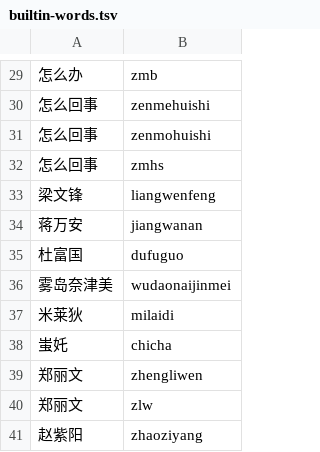
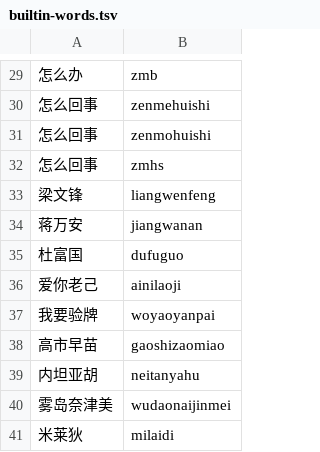
Before and after one commit to finchcode-sudo/feelime, a TSV file: app/src/main/assets/builtin-words.tsv, drawn as a sheet; only a part is shown, gaps mark what is left out; the shorter side is filled out with more unchanged rows; the diff names each change by its address in the sheet, - before the commit and + after, or states it on an @@ line.

Commit message:
feat: 内置词表新增 爱你老己/我要验牌/高市早苗/内坦亚胡 与 DuckDuckGo/OpenClaw/QClaw/Shizuku

```diff
--- a/app/src/main/assets/builtin-words.tsv
+++ b/app/src/main/assets/builtin-words.tsv
+row 36: 爱你老己 | ainilaoji
+row 37: 我要验牌 | woyaoyanpai
+row 38: 高市早苗 | gaoshizaomiao
+row 39: 内坦亚胡 | neitanyahu
```
Also changed, not shown: 2 other files.
